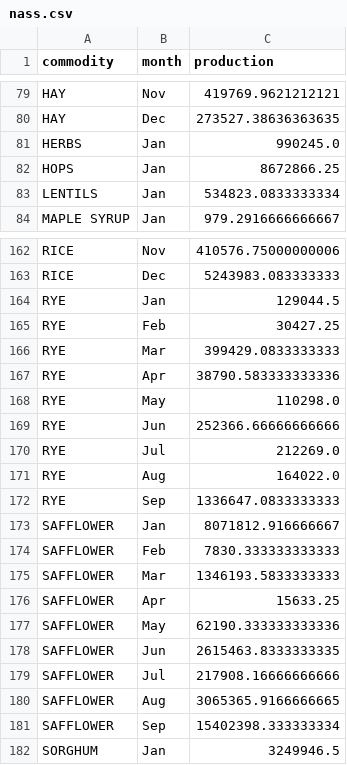
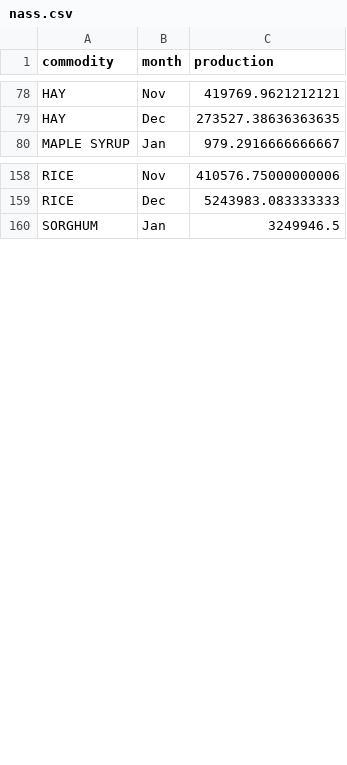
Before and after one commit to bengoh815/maddata2024, a CSV file: nass.csv, drawn as a sheet; only a part is shown, gaps mark what is left out; the diff covers the shown part only; the diff names each change by its address in the sheet, - before the commit and + after, or states it on an @@ line.

Commit message:
removed crop with missing data

```diff
--- a/nass.csv
+++ b/nass.csv
-row 81: HERBS | Jan | 990245.0
-row 82: HOPS | Jan | 8672866.25
-row 83: LENTILS | Jan | 534823.0833333334
-row 164: RYE | Jan | 129044.5
-row 165: RYE | Feb | 30427.25
-row 166: RYE | Mar | 399429.0833333333
-row 167: RYE | Apr | 38790.583333333336
-row 168: RYE | May | 110298.0
-row 169: RYE | Jun | 252366.66666666666
-row 170: RYE | Jul | 212269.0
-row 171: RYE | Aug | 164022.0
-row 172: RYE | Sep | 1336647.0833333333
-row 173: SAFFLOWER | Jan | 8071812.916666667
-row 174: SAFFLOWER | Feb | 7830.333333333333
-row 175: SAFFLOWER | Mar | 1346193.5833333333
-row 176: SAFFLOWER | Apr | 15633.25
-row 177: SAFFLOWER | May | 62190.333333333336
-row 178: SAFFLOWER | Jun | 2615463.8333333335
-row 179: SAFFLOWER | Jul | 217908.16666666666
-row 180: SAFFLOWER | Aug | 3065365.9166666665
-row 181: SAFFLOWER | Sep | 15402398.333333334
```
Also changed, not shown: 1 removed row elsewhere in this file, 1 other file.
